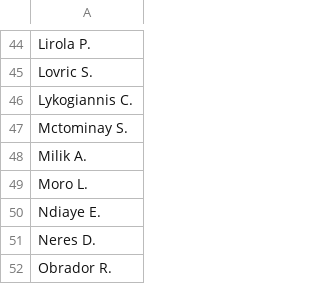
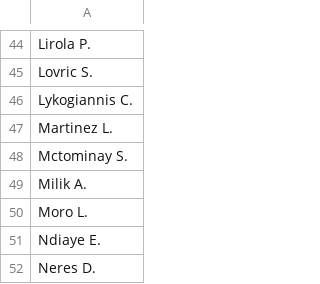
Before and after one commit to malo93777/fantamodel, a CSV file: dataset/infortunati.csv, drawn as a sheet; only a part is shown, gaps mark what is left out; the shorter side is filled out with more unchanged rows.

```diff
--- a/dataset/infortunati.csv
+++ b/dataset/infortunati.csv
@@ -46,2 +46,3 @@ Lovric S.
 Lykogiannis C.
+Martinez L.
 Mctominay S.
```
Also changed, not shown: dataset/players_all_seasons.csv, dataset/teams_2014_2025.csv, 13 other files.
